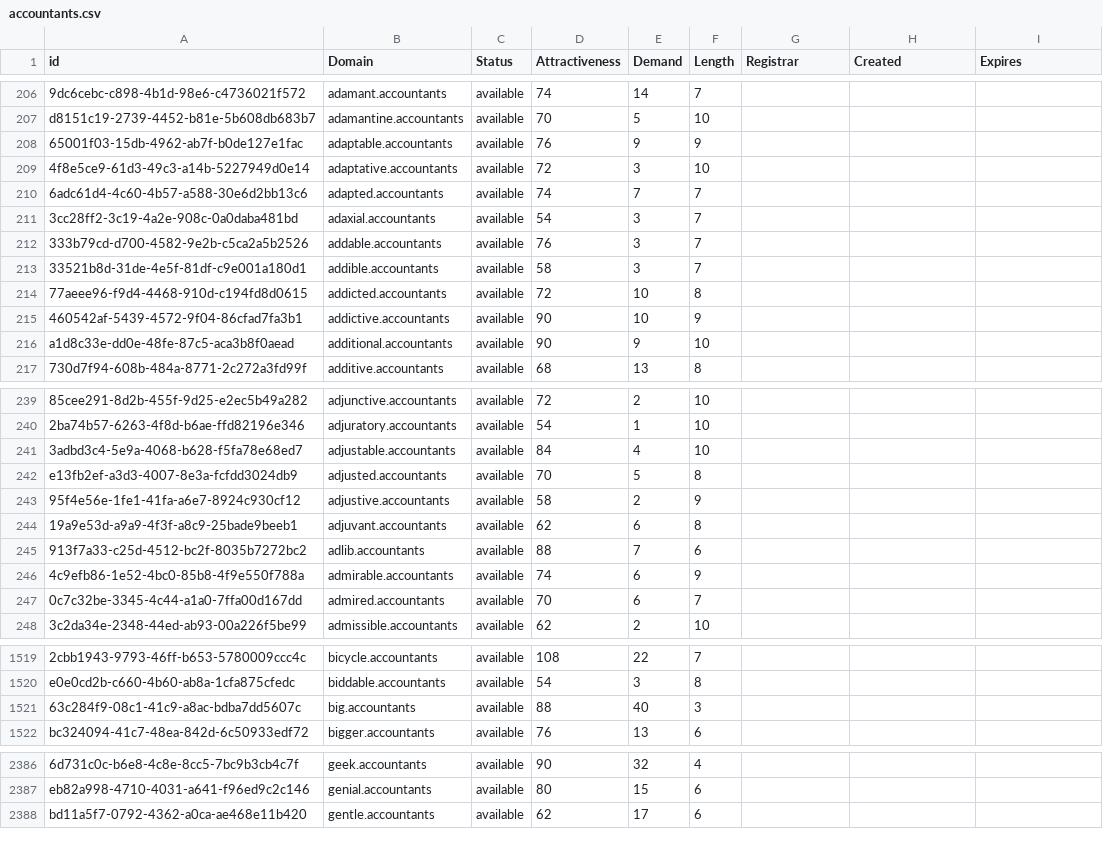
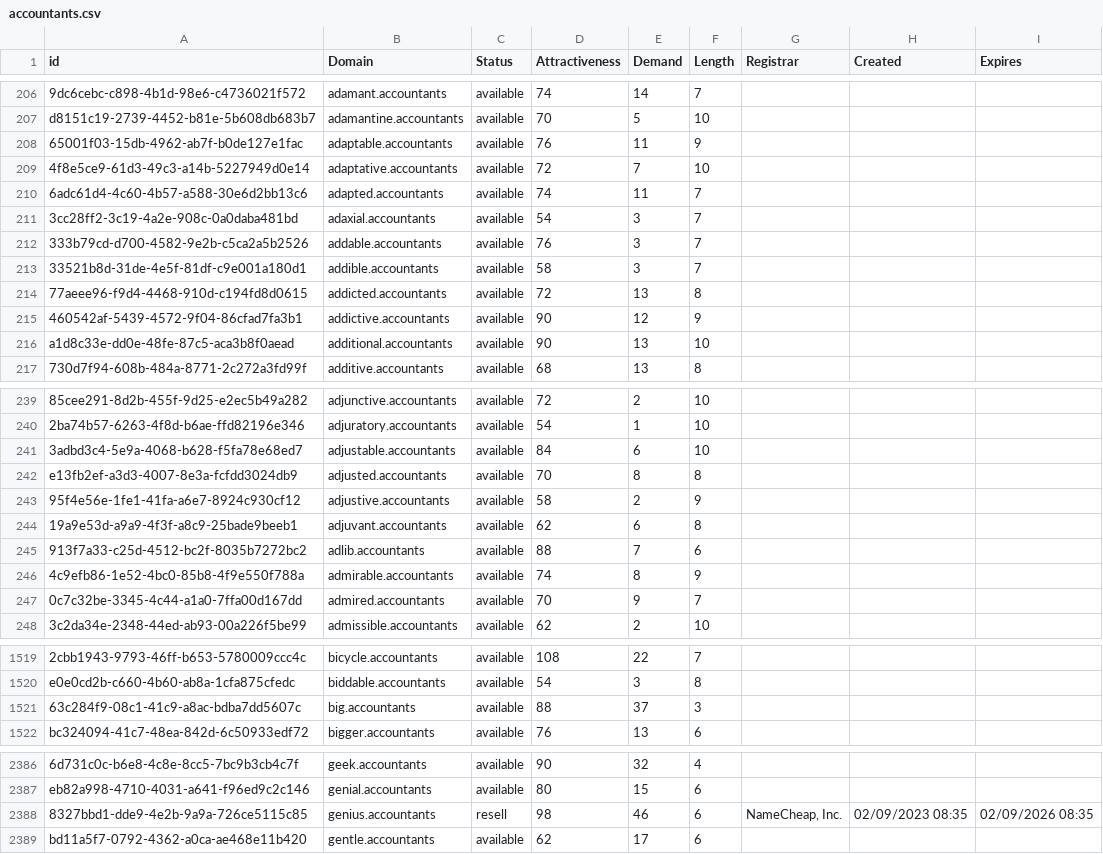
Before and after one commit to UniqueDomains/accountants-oneword-domains, a CSV file: accountants.csv, drawn as a sheet; only a part is shown, gaps mark what is left out; the diff covers the shown part only; the diff names each change by its address in the sheet, - before the commit and + after, or states it on an @@ line.

Commit message:
Domains update

```diff
--- a/accountants.csv
+++ b/accountants.csv
-E208 (Demand): 9
+E208 (Demand): 11
-E209 (Demand): 3
+E209 (Demand): 7
-E210 (Demand): 7
+E210 (Demand): 11
-E214 (Demand): 10
+E214 (Demand): 13
-E215 (Demand): 10
+E215 (Demand): 12
-E216 (Demand): 9
+E216 (Demand): 13
-E241 (Demand): 4
+E241 (Demand): 6
-E242 (Demand): 5
+E242 (Demand): 8
-E246 (Demand): 6
+E246 (Demand): 8
-E247 (Demand): 6
+E247 (Demand): 9
-E1521 (Demand): 40
+E1521 (Demand): 37
+row 2388: 8327bbd1-dde9-4e2b-9a9a-726ce5115c85 | genius.accountants | resell | 98 | 46 | 6 | NameCheap, Inc. | 02/09/2023 08:35 | 02/09/2026 08:35
```
Also changed, not shown: 36 edited cells elsewhere in this file, 2 other files.
